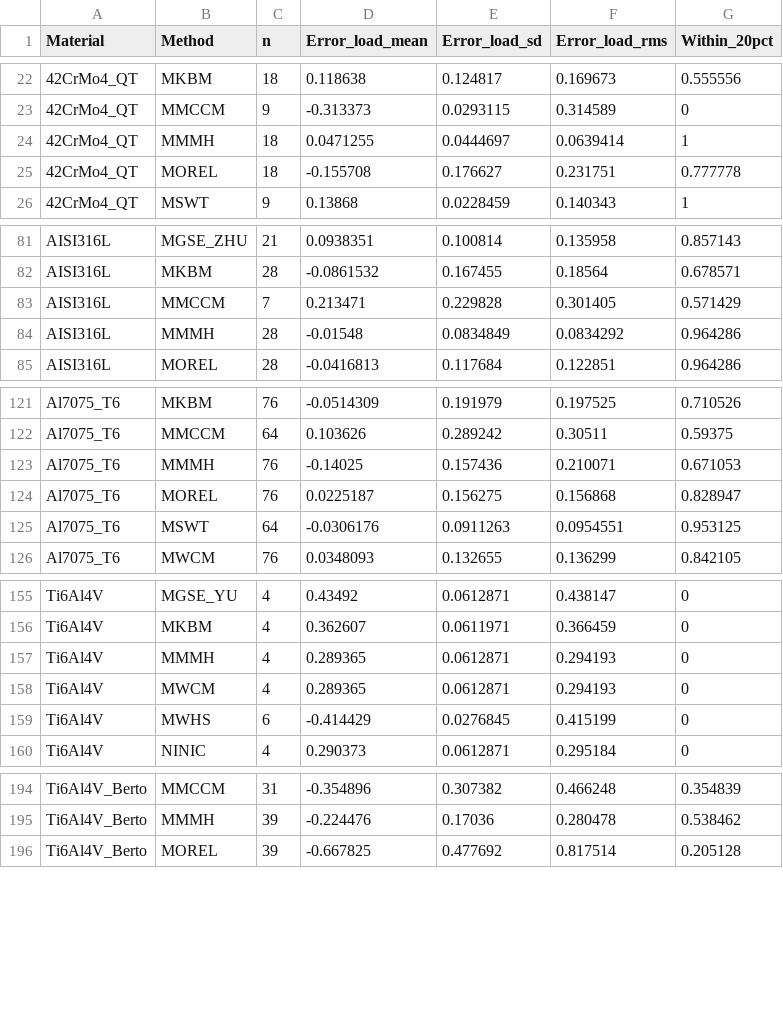
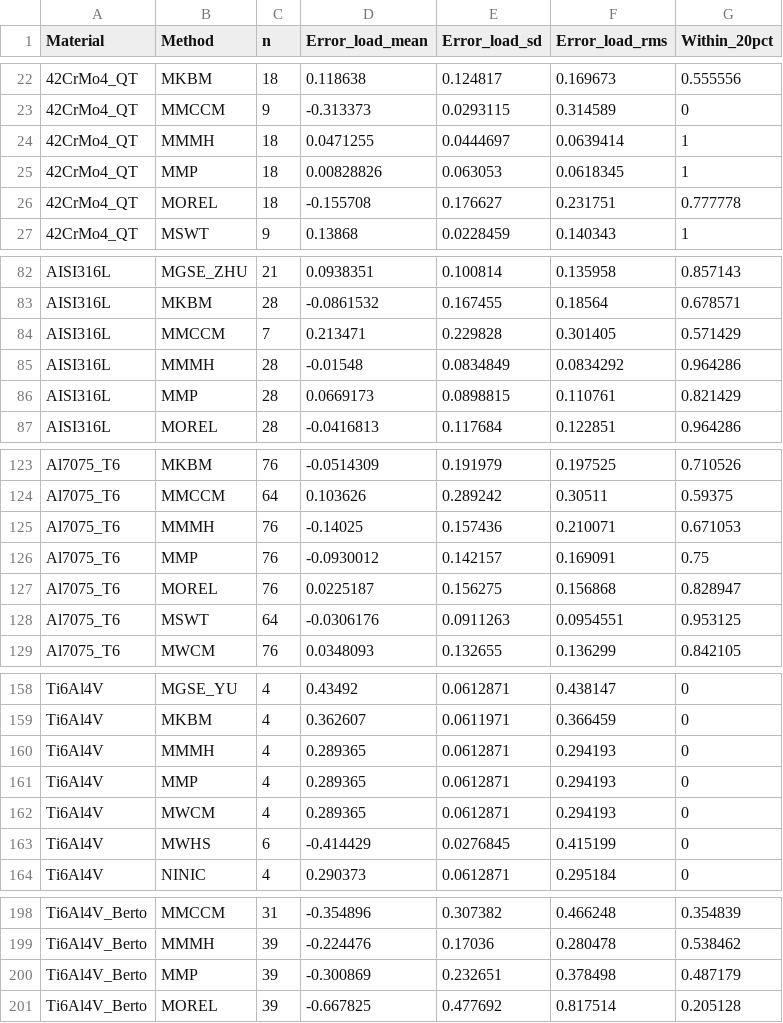
Before and after one commit to aakay90/multiaxial-fatigue, a CSV file: examples/data/load_error_ranking.csv, drawn as a sheet; only a part is shown, gaps mark what is left out.

```diff
--- a/examples/data/load_error_ranking.csv
+++ b/examples/data/load_error_ranking.csv
@@ -24,2 +24,3 @@ Material,Method,n,Error_load_mean,Error_load_sd,Error_load_rms,Within_20pct
 42CrMo4_QT,MMMH,18,0.0471255,0.0444697,0.0639414,1
+42CrMo4_QT,MMP,18,0.00828826,0.063053,0.0618345,1
 42CrMo4_QT,MOREL,18,-0.155708,0.176627,0.231751,0.777778
@@ -84,2 +85,3 @@ AISI316L,MMCCM,7,0.213471,0.229828,0.301405,0.571429
 AISI316L,MMMH,28,-0.01548,0.0834849,0.0834292,0.964286
+AISI316L,MMP,28,0.0669173,0.0898815,0.110761,0.821429
 AISI316L,MOREL,28,-0.0416813,0.117684,0.122851,0.964286
@@ -123,2 +125,3 @@ Al7075_T6,MMCCM,64,0.103626,0.289242,0.30511,0.59375
 Al7075_T6,MMMH,76,-0.14025,0.157436,0.210071,0.671053
+Al7075_T6,MMP,76,-0.0930012,0.142157,0.169091,0.75
 Al7075_T6,MOREL,76,0.0225187,0.156275,0.156868,0.828947
@@ -157,2 +160,3 @@ Ti6Al4V,MKBM,4,0.362607,0.0611971,0.366459,0
 Ti6Al4V,MMMH,4,0.289365,0.0612871,0.294193,0
+Ti6Al4V,MMP,4,0.289365,0.0612871,0.294193,0
 Ti6Al4V,MWCM,4,0.289365,0.0612871,0.294193,0
@@ -195,2 +199,3 @@ Ti6Al4V_Berto,MMCCM,31,-0.354896,0.307382,0.466248,0.354839
 Ti6Al4V_Berto,MMMH,39,-0.224476,0.17036,0.280478,0.538462
+Ti6Al4V_Berto,MMP,39,-0.300869,0.232651,0.378498,0.487179
 Ti6Al4V_Berto,MOREL,39,-0.667825,0.477692,0.817514,0.205128
```
Also changed, not shown: examples/data/42CrMo4_QT_predictions.csv, 2 other files.
